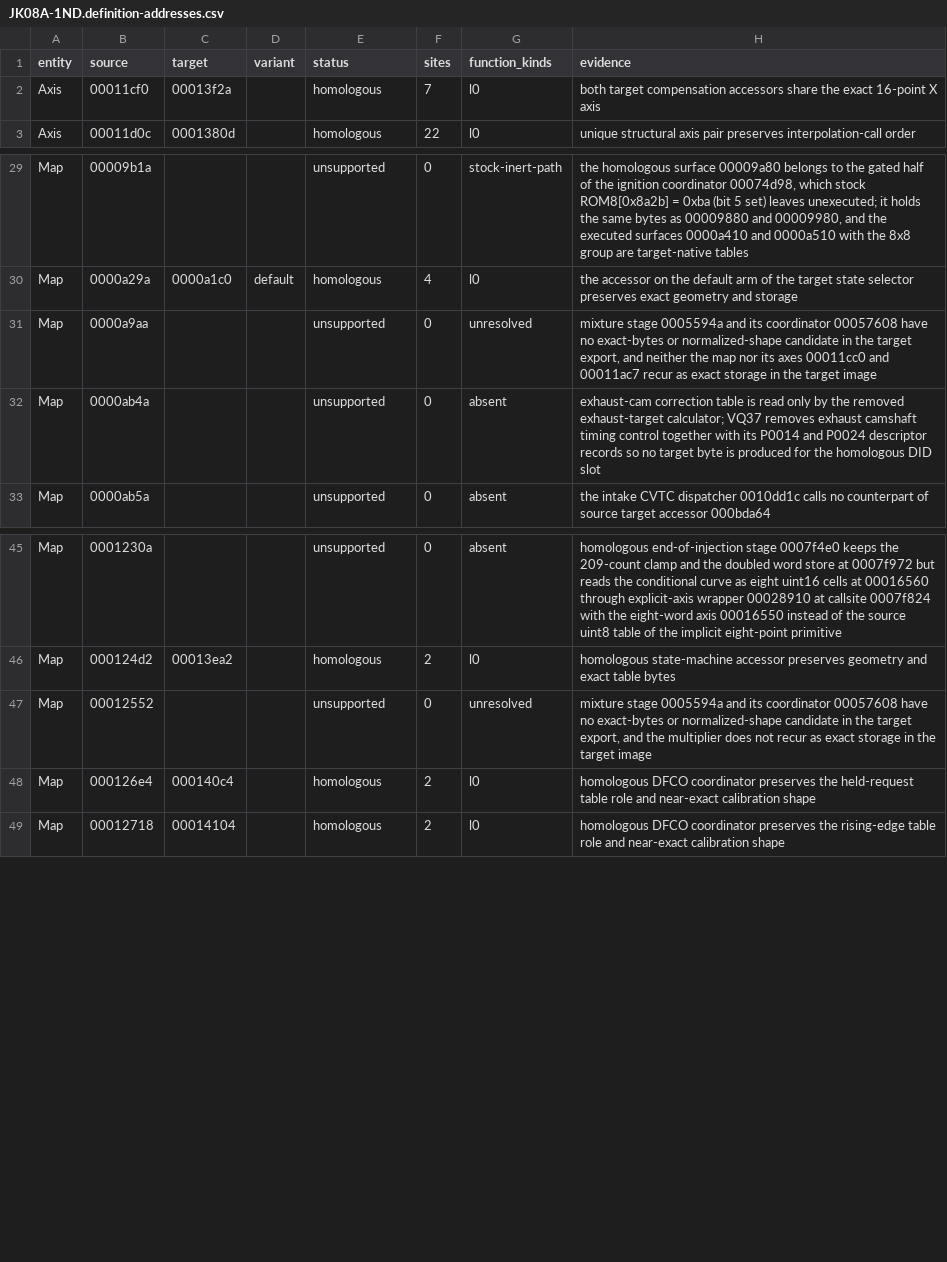
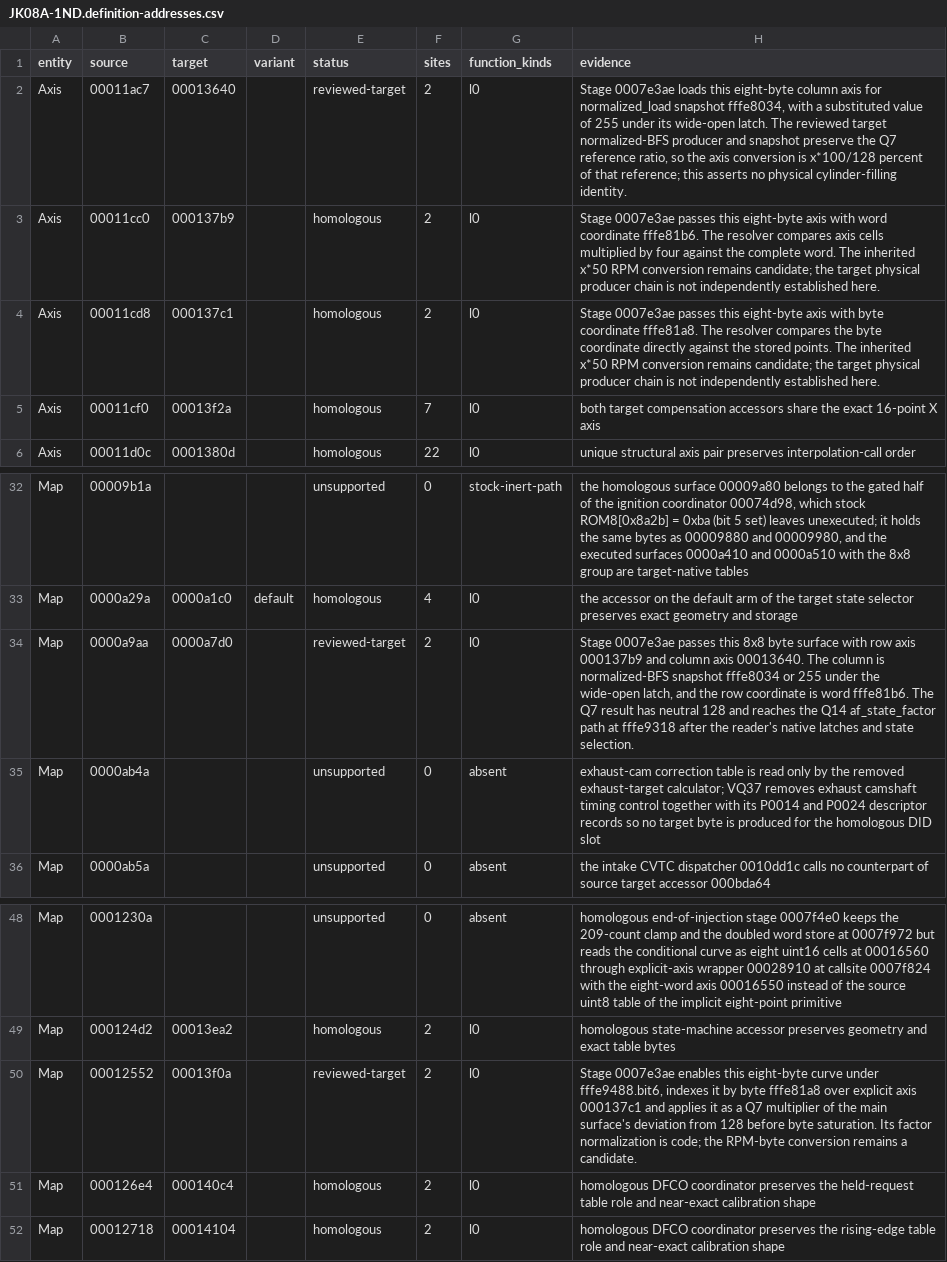
Before and after one commit to irudoy/v, a CSV file: defs/JK08A-1ND.definition-addresses.csv, drawn as a sheet; only a part is shown, gaps mark what is left out.

```diff
--- a/defs/JK08A-1ND.definition-addresses.csv
+++ b/defs/JK08A-1ND.definition-addresses.csv
@@ -1,2 +1,5 @@
 entity,source,target,variant,status,sites,function_kinds,evidence
+Axis,00011ac7,00013640,,reviewed-target,2,l0,"Stage 0007e3ae loads this eight-byte column axis for normalized_load snapshot fffe8034, with a substituted value of 255 under its wide-open latch. The reviewed target normalized-BFS producer and snapshot preserve the Q7 reference ratio, so the axis conversion is x*100/128 percent of that reference; this asserts no physical cylinder-filling identity."
+Axis,00011cc0,000137b9,,homologous,2,l0,Stage 0007e3ae passes this eight-byte axis with word coordinate fffe81b6. The resolver compares axis cells multiplied by four against the complete word. The inherited x*50 RPM conversion remains candidate; the target physical producer chain is not independently established here.
+Axis,00011cd8,000137c1,,homologous,2,l0,Stage 0007e3ae passes this eight-byte axis with byte coordinate fffe81a8. The resolver compares the byte coordinate directly against the stored points. The inherited x*50 RPM conversion remains candidate; the target physical producer chain is not independently established here.
 Axis,00011cf0,00013f2a,,homologous,7,l0,both target compensation accessors share the exact 16-point X axis
@@ -30,3 +33,3 @@ Map,00009b1a,,,unsupported,0,stock-inert-path,"the homologous surface 00009a80 b
 Map,0000a29a,0000a1c0,default,homologous,4,l0,the accessor on the default arm of the target state selector preserves exact geometry and storage
-Map,0000a9aa,,,unsupported,0,unresolved,"mixture stage 0005594a and its coordinator 00057608 have no exact-bytes or normalized-shape candidate in the target export, and neither the map nor its axes 00011cc0 and 00011ac7 recur as exact storage in the target image"
+Map,0000a9aa,0000a7d0,,reviewed-target,2,l0,"Stage 0007e3ae passes this 8x8 byte surface with row axis 000137b9 and column axis 00013640. The column is normalized-BFS snapshot fffe8034 or 255 under the wide-open latch, and the row coordinate is word fffe81b6. The Q7 result has neutral 128 and reaches the Q14 af_state_factor path at fffe9318 after the reader's native latches and state selection."
 Map,0000ab4a,,,unsupported,0,absent,exhaust-cam correction table is read only by the removed exhaust-target calculator; VQ37 removes exhaust camshaft timing control together with its P0014 and P0024 descriptor records so no target byte is produced for the homologous DID slot
@@ -46,3 +49,3 @@ Map,0001230a,,,unsupported,0,absent,homologous end-of-injection stage 0007f4e0 k
 Map,000124d2,00013ea2,,homologous,2,l0,homologous state-machine accessor preserves geometry and exact table bytes
-Map,00012552,,,unsupported,0,unresolved,"mixture stage 0005594a and its coordinator 00057608 have no exact-bytes or normalized-shape candidate in the target export, and the multiplier does not recur as exact storage in the target image"
+Map,00012552,00013f0a,,reviewed-target,2,l0,"Stage 0007e3ae enables this eight-byte curve under fffe9488.bit6, indexes it by byte fffe81a8 over explicit axis 000137c1 and applies it as a Q7 multiplier of the main surface's deviation from 128 before byte saturation. Its factor normalization is code; the RPM-byte conversion remains a candidate."
 Map,000126e4,000140c4,,homologous,2,l0,homologous DFCO coordinator preserves the held-request table role and near-exact calibration shape
```
Also changed, not shown: defs/1ND0A-1ME3B.census-correspondence.csv, defs/JK08A-1ME3B.definition-addresses.csv, 37 other files.
